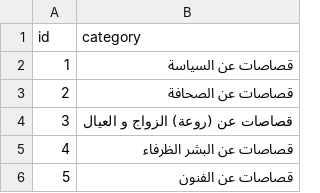
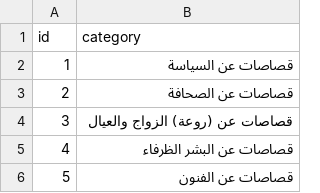
Before and after one commit to hammady/qusasat, a CSV file: data/categories.csv, drawn as a sheet; only a part is shown.

Commit message:
Update categories.csv

```diff
--- a/data/categories.csv
+++ b/data/categories.csv
@@ -3,3 +3,3 @@ id,category
 2,قصاصات عن الصحافة
-3,قصاصات عن (روعة) الزواج و العيال
+3,قصاصات عن (روعة) الزواج والعيال
 4,قصاصات عن البشر الظرفاء
```
